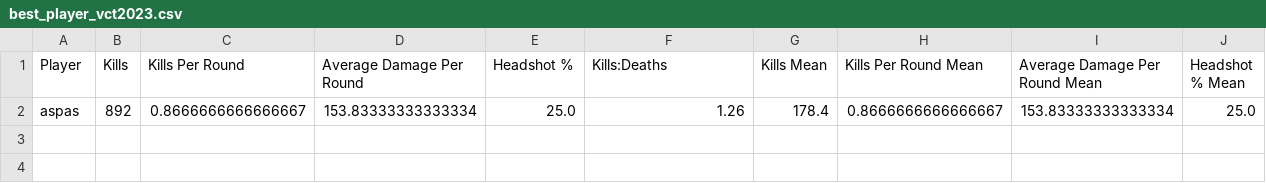
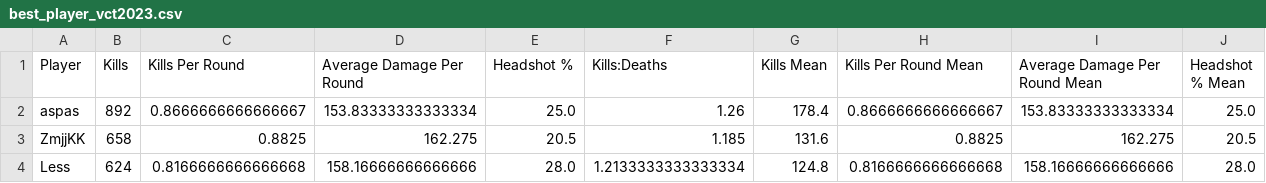
Before and after one commit to PedroLSCabral/Projeto-ICD, a CSV file: datasets-criados/best_player_vct2023.csv, drawn as a sheet; only a part is shown; rows hold the shown columns only; the diff names each change by its address in the sheet, - before the commit and + after, or states it on an @@ line.

```diff
--- a/datasets-criados/best_player_vct2023.csv
+++ b/datasets-criados/best_player_vct2023.csv
+row 3: ZmjjKK | 658 | 0.8825 | 162.275 | 20.5 | 1.185 | 131.6 | 0.8825 | 162.275 | 20.5
+row 4: Less | 624 | 0.8166666666666668 | 158.16666666666666 | 28.0 | 1.2133333333333334 | 124.8 | 0.8166666666666668 | 158.16666666666666 | 28.0
```
Also changed, not shown: datasets-criados/best_player_vct2021.csv, datasets-criados/best_player_vct2022.csv, 5 other files.
